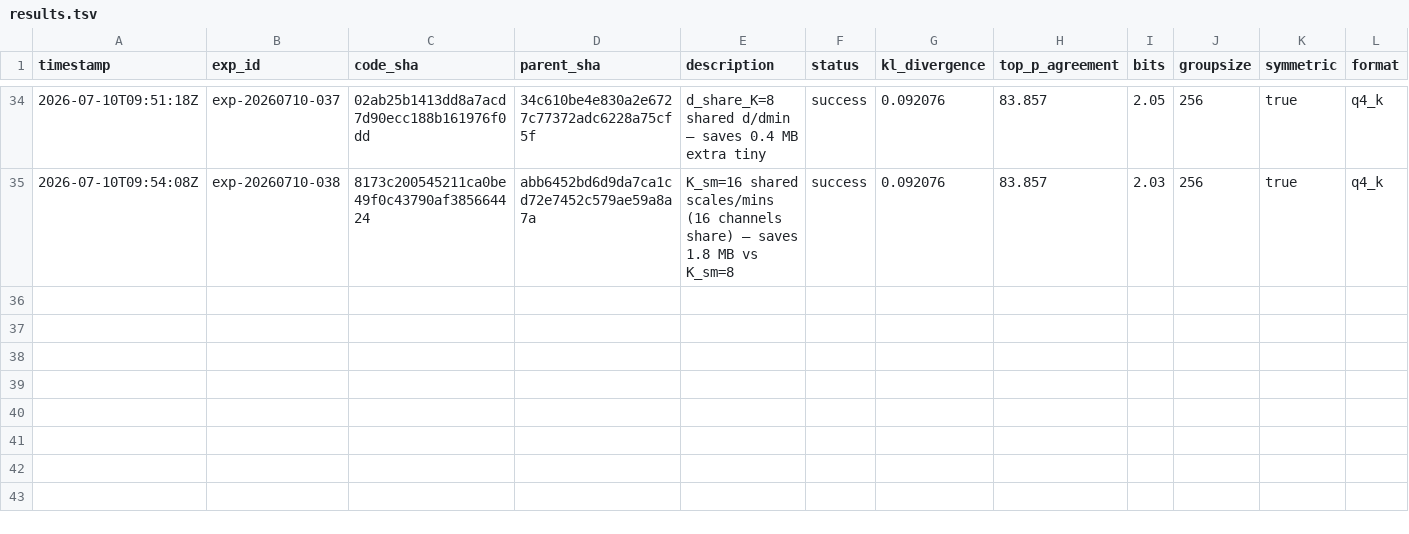
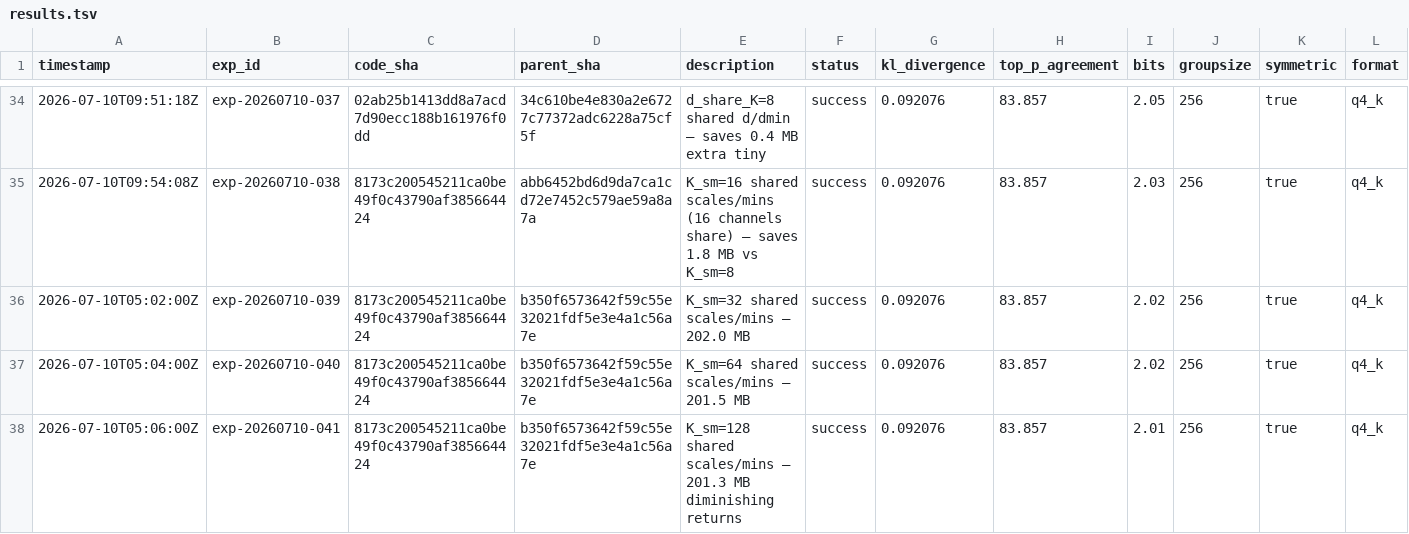
Before and after one commit to vektorprime/AutoQuant, a TSV file: results.tsv, drawn as a sheet; only a part is shown, gaps mark what is left out; rows hold the shown columns only; the diff names each change by its address in the sheet, - before the commit and + after, or states it on an @@ line.

Commit message:
record: K_sm=32/64/128 sweep (KL=0.092076) — best 201.3 MB

```diff
--- a/results.tsv
+++ b/results.tsv
+row 36: 2026-07-10T05:02:00Z | exp-20260710-039 | 8173c200545211ca0be49f0c43790af385664424 | b350f6573642f59c55e32021fdf5e3e4a1c56a7e | K_sm=32 shared scales/mins — 202.0 MB | success | 0.092076 | 83.857 | 2.02 | 256 | true | q4_k
+row 37: 2026-07-10T05:04:00Z | exp-20260710-040 | 8173c200545211ca0be49f0c43790af385664424 | b350f6573642f59c55e32021fdf5e3e4a1c56a7e | K_sm=64 shared scales/mins — 201.5 MB | success | 0.092076 | 83.857 | 2.02 | 256 | true | q4_k
+row 38: 2026-07-10T05:06:00Z | exp-20260710-041 | 8173c200545211ca0be49f0c43790af385664424 | b350f6573642f59c55e32021fdf5e3e4a1c56a7e | K_sm=128 shared scales/mins — 201.3 MB diminishing returns | success | 0.092076 | 83.857 | 2.01 | 256 | true | q4_k
```
